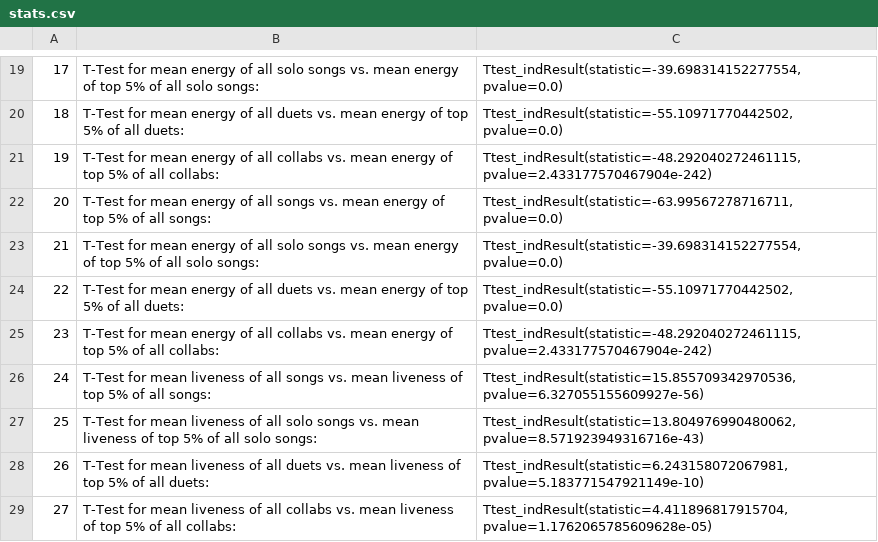
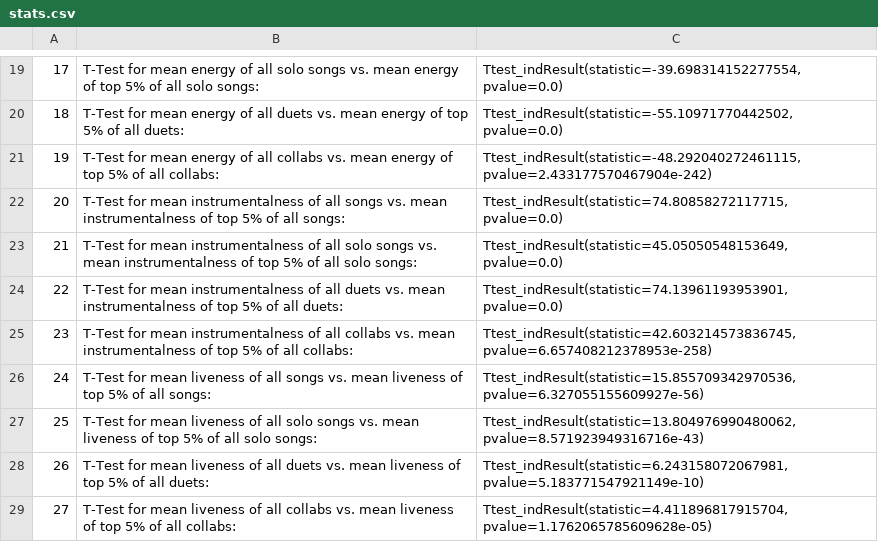
Before and after one commit to GND95/Project_1, a CSV file: Resources/stats.csv, drawn as a sheet; only a part is shown, gaps mark what is left out.

Commit message:
building out more info, discovered duets are the key to success right now

```diff
--- a/Resources/stats.csv
+++ b/Resources/stats.csv
@@ -21,6 +21,6 @@
 19,T-Test for mean energy of all collabs vs. mean energy of top 5% of all collabs:,"Ttest_indResult(statistic=-48.292040272461115, pvalue=2.433177570467904e-242)"
-20,T-Test for mean energy of all songs vs. mean energy of top 5% of all songs:,"Ttest_indResult(statistic=-63.99567278716711, pvalue=0.0)"
-21,T-Test for mean energy of all solo songs vs. mean energy of top 5% of all solo songs:,"Ttest_indResult(statistic=-39.698314152277554, pvalue=0.0)"
-22,T-Test for mean energy of all duets vs. mean energy of top 5% of all duets:,"Ttest_indResult(statistic=-55.10971770442502, pvalue=0.0)"
-23,T-Test for mean energy of all collabs vs. mean energy of top 5% of all collabs:,"Ttest_indResult(statistic=-48.292040272461115, pvalue=2.433177570467904e-242)"
+20,T-Test for mean instrumentalness of all songs vs. mean instrumentalness of top 5% of all songs:,"Ttest_indResult(statistic=74.80858272117715, pvalue=0.0)"
+21,T-Test for mean instrumentalness of all solo songs vs. mean instrumentalness of top 5% of all solo songs:,"Ttest_indResult(statistic=45.05050548153649, pvalue=0.0)"
+22,T-Test for mean instrumentalness of all duets vs. mean instrumentalness of top 5% of all duets:,"Ttest_indResult(statistic=74.13961193953901, pvalue=0.0)"
+23,T-Test for mean instrumentalness of all collabs vs. mean instrumentalness of top 5% of all collabs:,"Ttest_indResult(statistic=42.603214573836745, pvalue=6.657408212378953e-258)"
 24,T-Test for mean liveness of all songs vs. mean liveness of top 5% of all songs:,"Ttest_indResult(statistic=15.855709342970536, pvalue=6.327055155609927e-56)"
```
Also changed, not shown: 1 other file.
